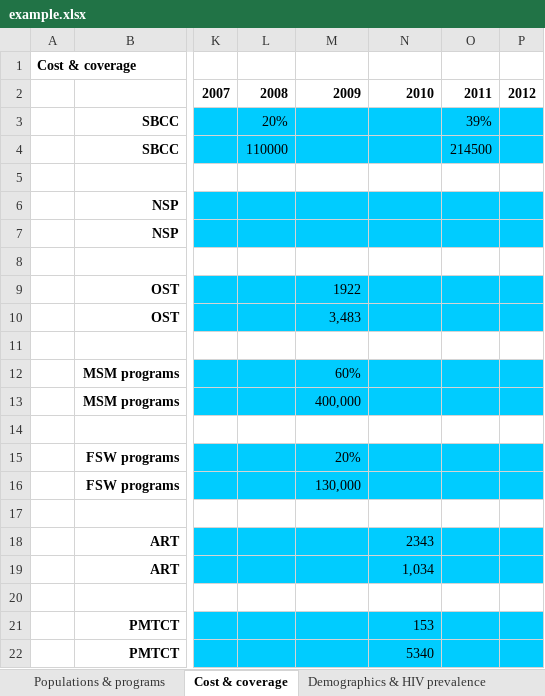
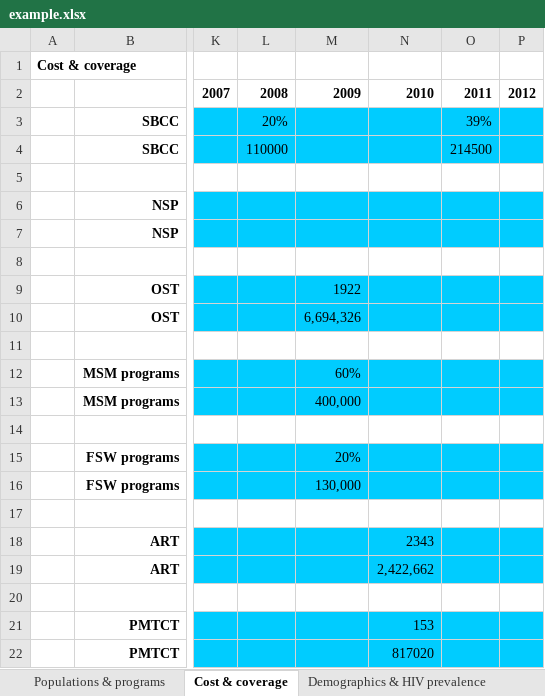
Before and after one commit to optimamodel/optima, an Excel workbook: server/src/sim/example.xlsx, sheet Cost & coverage, drawn as a sheet; only a part is shown, gaps mark what is left out; values as stored, in another font and other column widths than the file's, no borders; the diff names each change by its address in the sheet, - before the commit and + after, or states it on an @@ line.

Commit message:
removed any dependency on unit costs from makeccocs.py

```diff
--- a/server/src/sim/example.xlsx (sheet Cost & coverage)
+++ b/server/src/sim/example.xlsx (sheet Cost & coverage)
-M10: 3,483
+M10: 6,694,326
-N19: 1,034
+N19: 2,422,662
-N22: 5340
+N22: 817020
```
Also changed, not shown: 1 other file.
